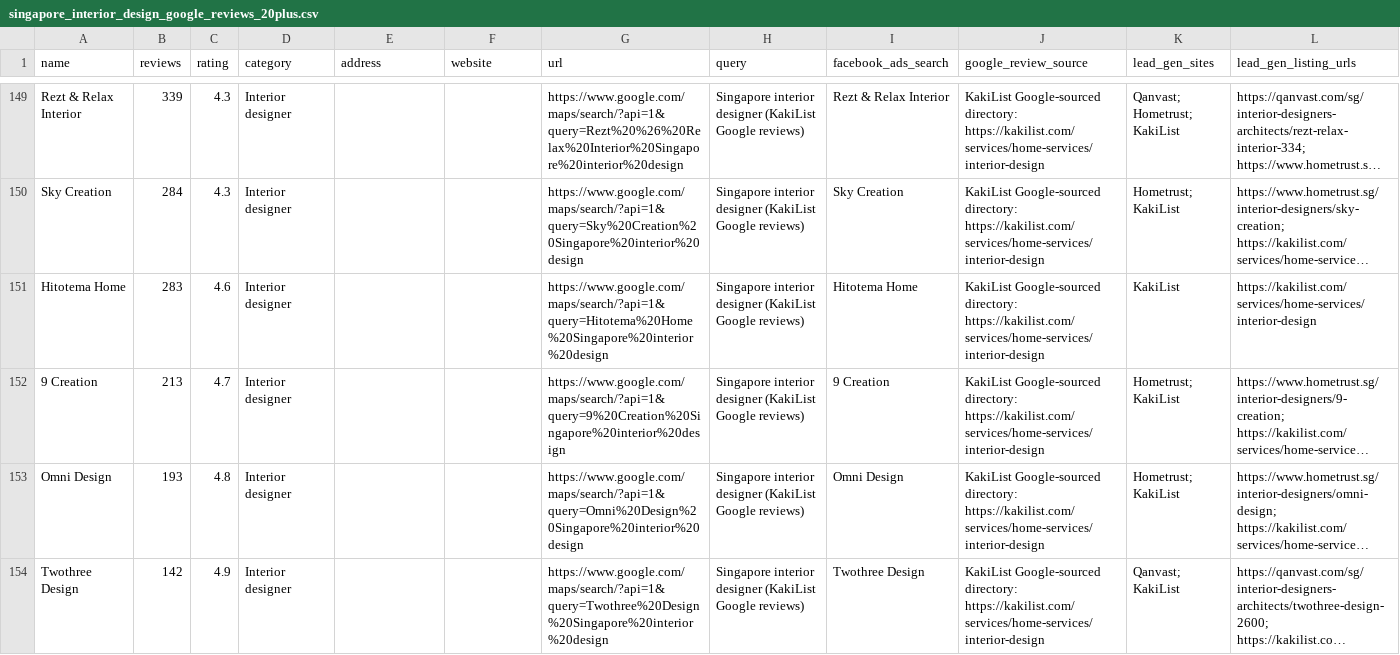
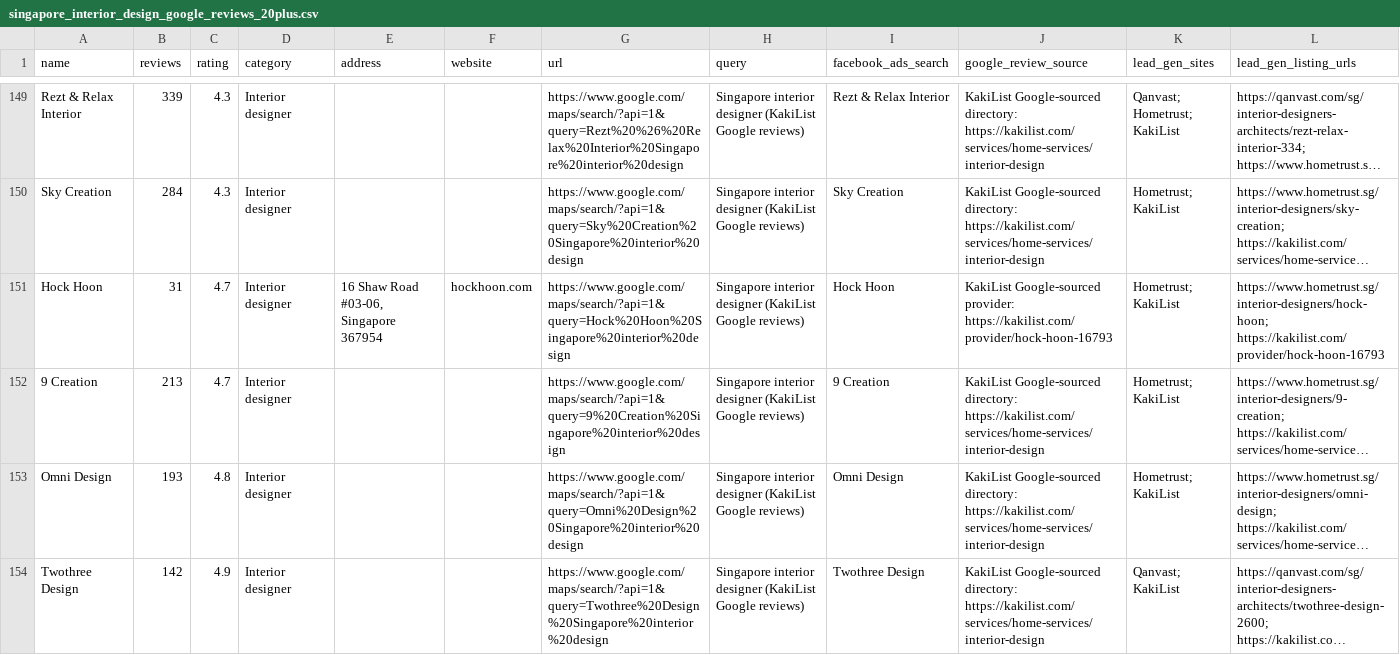
Before and after one commit to chylerbot-beep/ID-Meta-ad-spy-, a CSV file: singapore_interior_design_google_reviews_20plus.csv, drawn as a sheet; only a part is shown, gaps mark what is left out; long unchanged cells end in …; removed rows and columns are numbered as before the commit, all else as after; rows hold the shown columns only; the diff names each change by its address in the sheet, - before the commit and + after, or states it on an @@ line.

Commit message:
Correct Hitotema Home project to Hock Hoon firm

```diff
--- a/singapore_interior_design_google_reviews_20plus.csv
+++ b/singapore_interior_design_google_reviews_20plus.csv
-row 151: Hitotema Home | 283 | 4.6 | Interior designer |  |  | https://www.google.com/maps/search/?api=1&query=Hitotema%20Home%20Singapore%20interior%20design | Singapore interior designer (KakiList Google reviews) | Hitotema Home | KakiList Google-sourced directory: https://kakilist.com/services/home-services/interior-design | KakiList | https://kakilist.com/services/home-services/interior-design
+row 151: Hock Hoon | 31 | 4.7 | Interior designer | 16 Shaw Road #03-06, Singapore 367954 | hockhoon.com | https://www.google.com/maps/search/?api=1&query=Hock%20Hoon%20Singapore%20interior%20design | Singapore interior designer (KakiList Google reviews) | Hock Hoon | KakiList Google-sourced provider: https://kakilist.com/provider/hock-hoon-16793 | Hometrust; KakiList | https://www.hometrust.sg/interior-designers/hock-hoon; https://kakilist.com/provider/hock-hoon-16793
```
